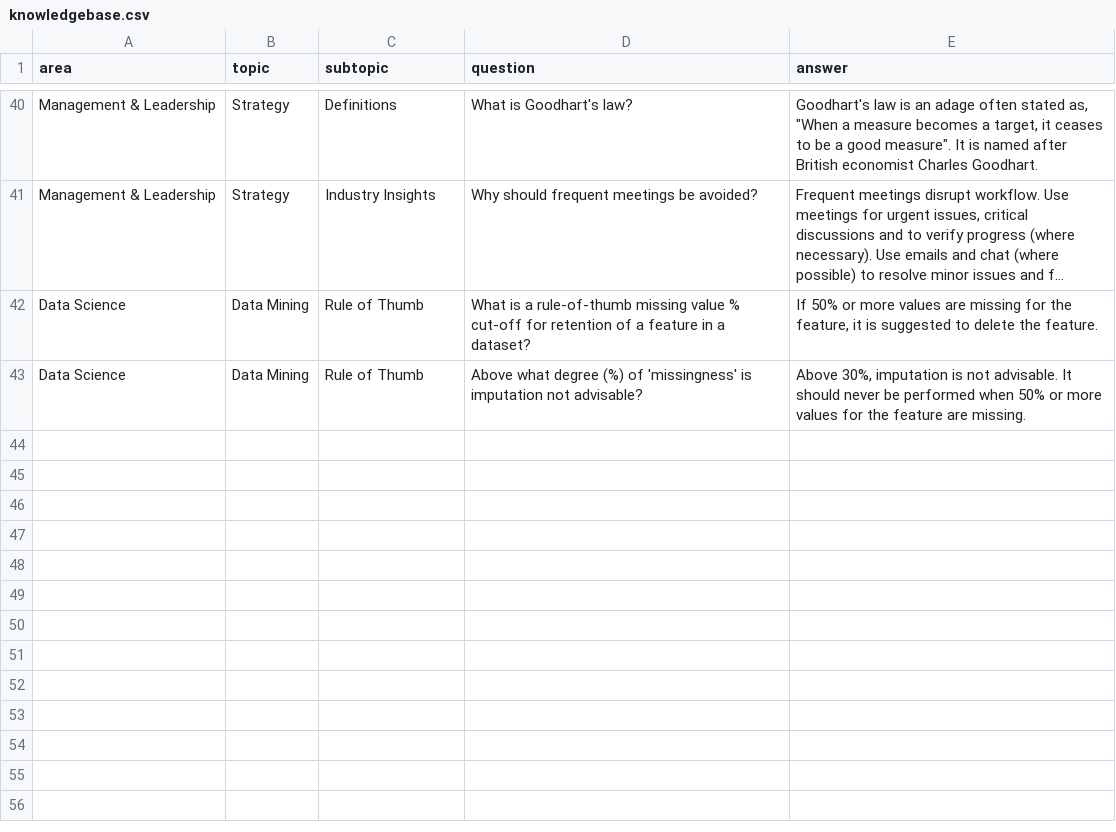
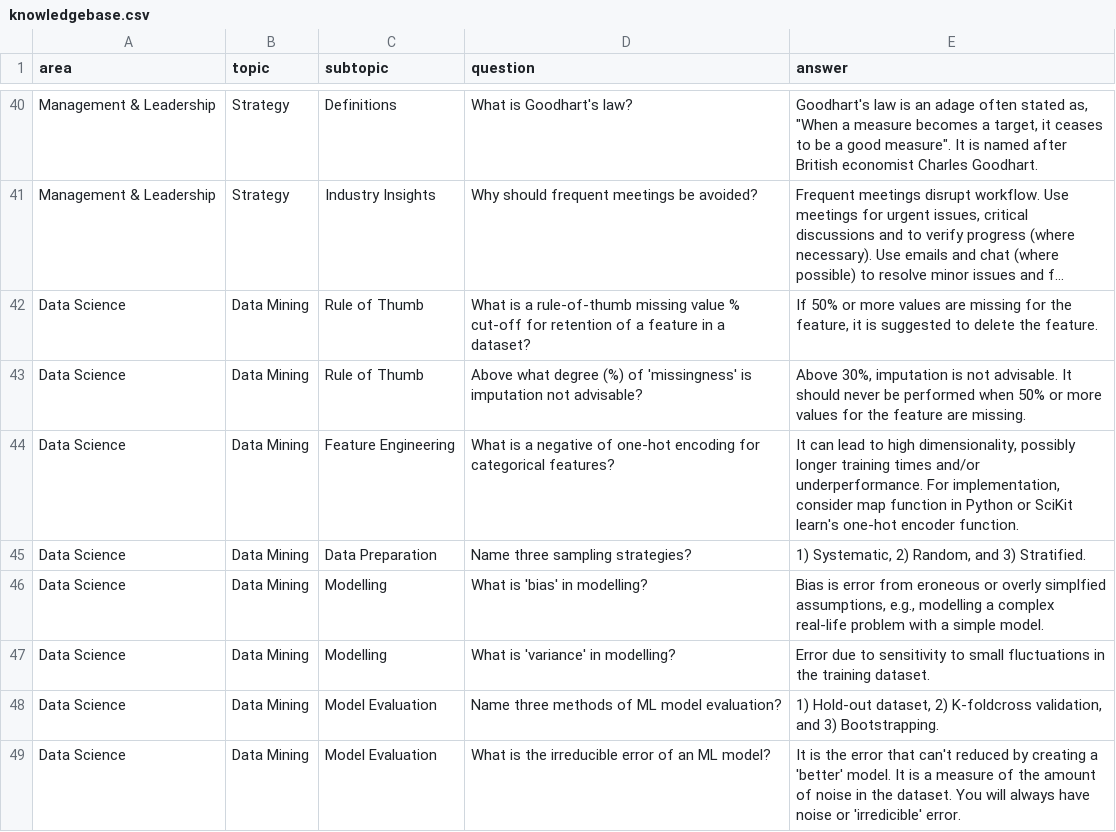
Before and after one commit to 3minuterecord/MemSpark, a CSV file: data/knowledgebase.csv, drawn as a sheet; only a part is shown, gaps mark what is left out; long unchanged cells end in …; the diff names each change by its address in the sheet, - before the commit and + after, or states it on an @@ line.

Commit message:
Update knowledgebase.csv

```diff
--- a/data/knowledgebase.csv
+++ b/data/knowledgebase.csv
+row 44: Data Science | Data Mining | Feature Engineering | What is a negative of one-hot encoding for categorical features? | It can lead to high dimensionality, possibly longer training times and/or underperformance. For implementation, consider map function in Python or SciKit learn's one-hot encoder function.
+row 45: Data Science | Data Mining | Data Preparation | Name three sampling strategies? | 1) Systematic, 2) Random, and 3) Stratified.
+row 46: Data Science | Data Mining | Modelling | What is 'bias' in modelling? | Bias is error from eroneous or overly simplfied assumptions, e.g., modelling a complex real-life problem with a simple model.
+row 47: Data Science | Data Mining | Modelling | What is 'variance' in modelling? | Error due to sensitivity to small fluctuations in the training dataset.
+row 48: Data Science | Data Mining | Model Evaluation | Name three methods of ML model evaluation? | 1) Hold-out dataset, 2) K-foldcross validation, and 3) Bootstrapping.
+row 49: Data Science | Data Mining | Model Evaluation | What is the irreducible error of an ML model? | It is the error that can't reduced by creating a 'better' model. It is a measure of the amount of noise in the dataset. You will always have noise or 'irredicible' error.
```
